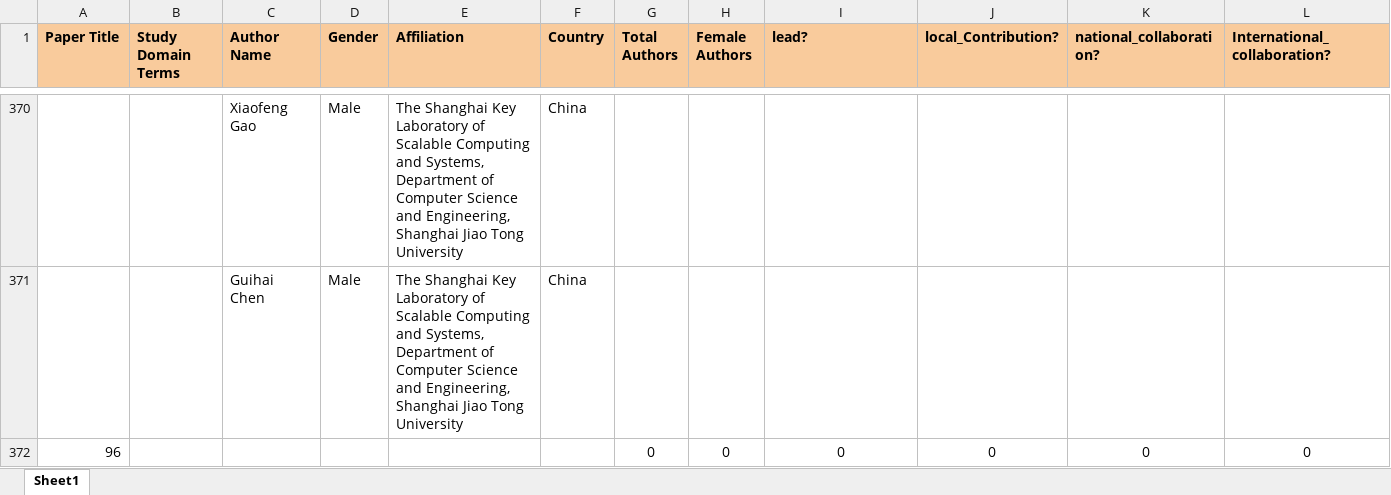
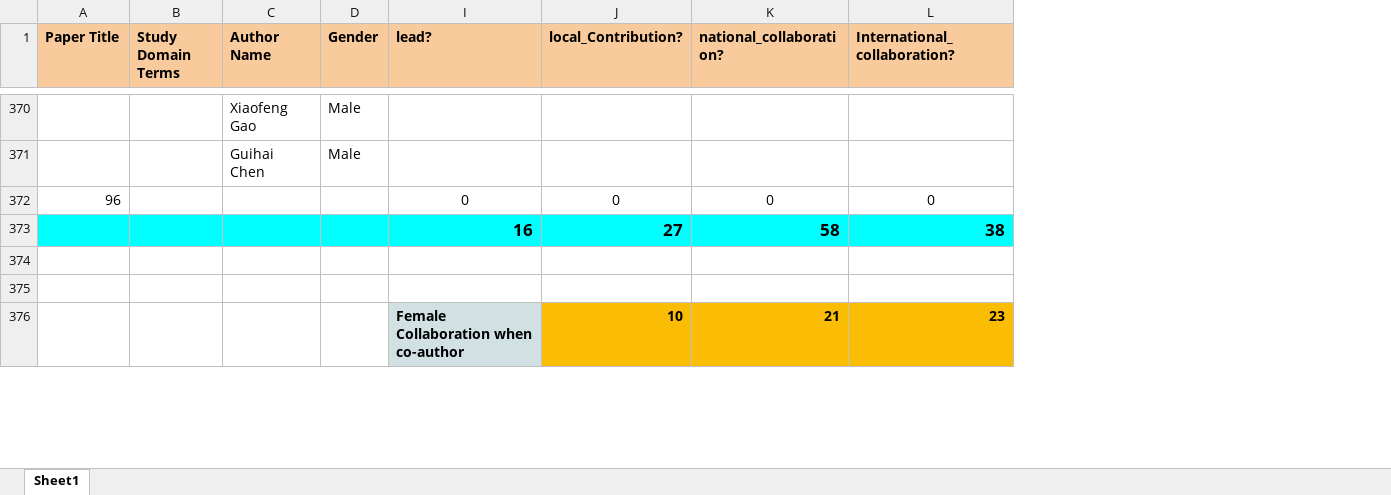
Before and after one commit to cynthia247/GE_ICSE2025, an Excel workbook: Final_Results/Authors_Count_2020_Paper_Analysis.xlsx, sheet Sheet1, drawn as a sheet; only a part is shown, gaps mark what is left out; values as stored, in another font and other column widths than the file's, no borders; charts and pictures and conditional formats not drawn; removed rows and columns are numbered as before the commit, all else as after; rows hold the shown columns only; the diff covers the shown part only; the diff names each change by its address in the sheet, - before the commit and + after, or states it on an @@ line.

```diff
--- a/Final_Results/Authors_Count_2020_Paper_Analysis.xlsx (sheet Sheet1)
+++ b/Final_Results/Authors_Count_2020_Paper_Analysis.xlsx (sheet Sheet1)
@@ column E (Affiliation) hidden, rows 370-371: The Shanghai Key Laboratory of Scalable Computing and Systems, Department of Computer Science and Engineering, Shanghai Jiao Tong University | The Shanghai Key Laboratory of Scalable Computing and Systems, Department of Computer Science and Engineering, Shanghai Jiao Tong University @@
@@ column F (Country) hidden, rows 370-371: China | China @@
@@ column G (Total Authors) hidden, row 372: 0 @@
@@ column H (Female Authors) hidden, row 372: 0 @@
+row 373:  |  |  |  | 16 | 27 | 58 | 38
+row 374: (empty)
+row 375: (empty)
+row 376:  |  |  |  | Female Collaboration when co-author | 10 | 21 | 23
```
Also changed, not shown: 4 added rows elsewhere in this sheet, hidden cells, Final_Results/Authors_Count_2021_Paper_Analysis.xlsx, Final_Results/Authors_Count_2022_Paper_Analysis.xlsx, 13 other files.
